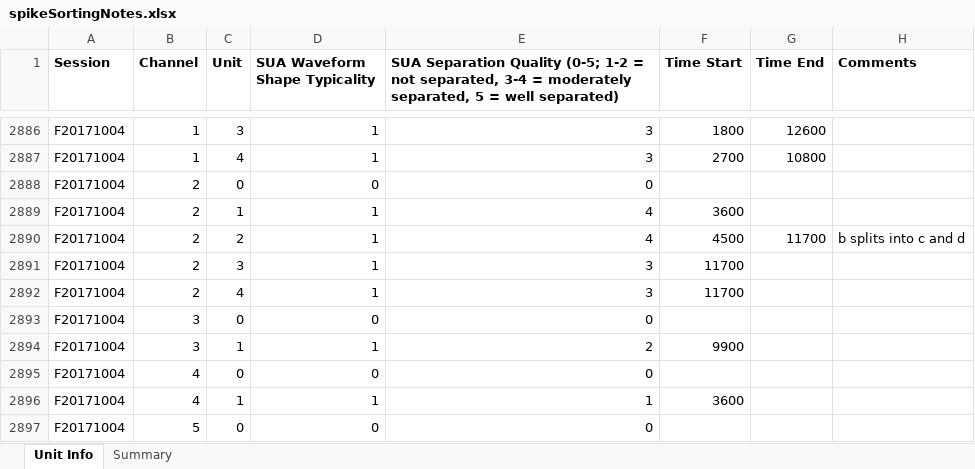
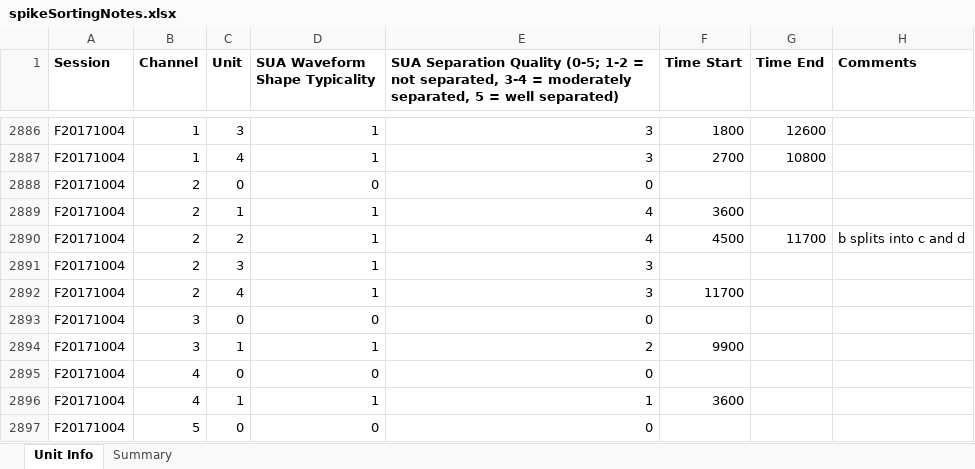
Before and after one commit to rly/gratings-task-analysis, an Excel workbook: spikeSortingNotes.xlsx, sheet Unit Info, drawn as a sheet; only a part is shown, gaps mark what is left out; values as stored, in another font and other column widths than the file's, no borders; the diff names each change by its address in the sheet, - before the commit and + after, or states it on an @@ line.

Commit message:
fix bad end time

```diff
--- a/spikeSortingNotes.xlsx (sheet Unit Info)
+++ b/spikeSortingNotes.xlsx (sheet Unit Info)
-F2891 (Time Start): 11700
+F2891 (Time Start): (empty)
```
